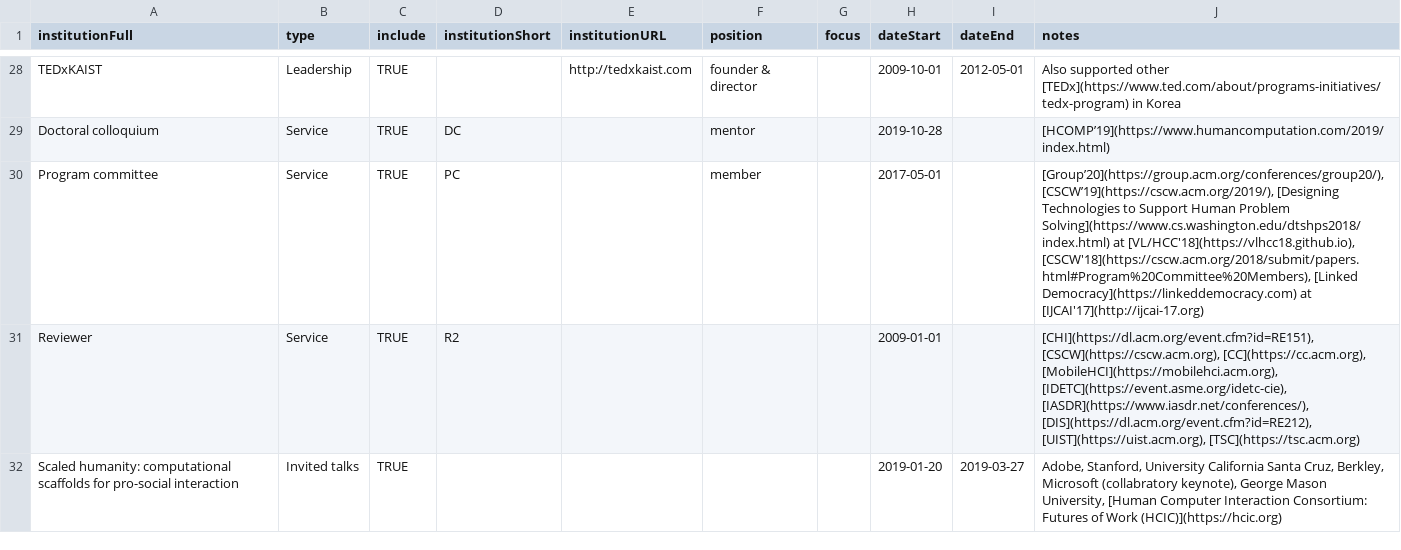
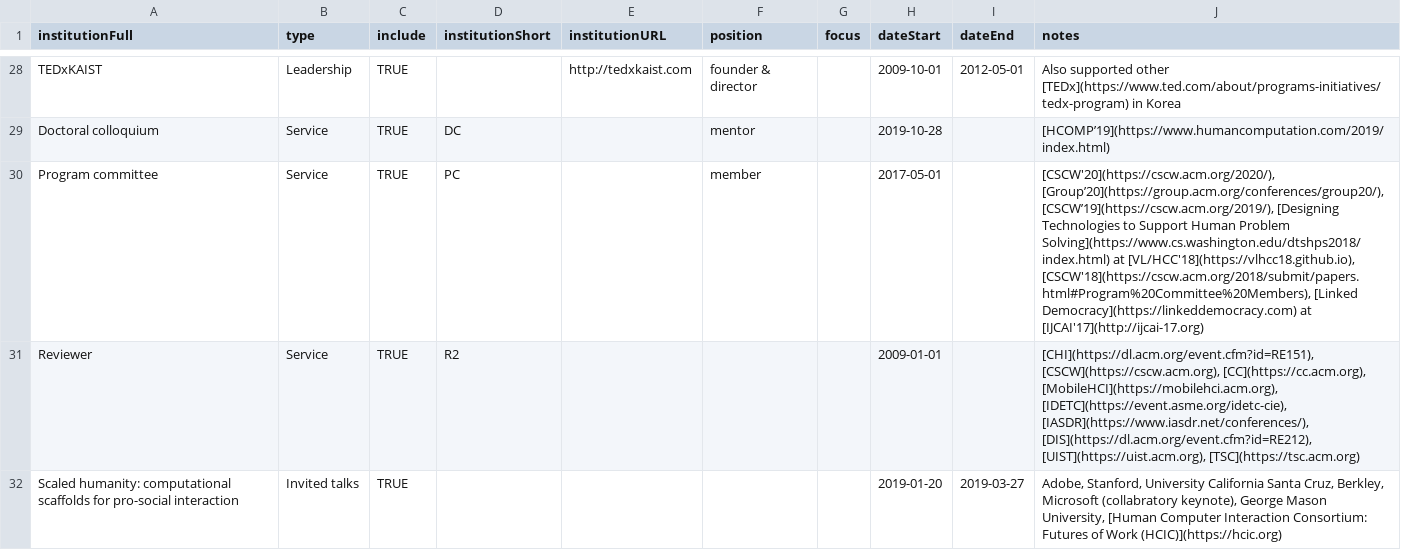
Before and after one commit to markwhiting/Whiting.me, a CSV file: _data/CV.csv, drawn as a sheet; only a part is shown, gaps mark what is left out.

Commit message:
Added Cscw 2020 to service

```diff
--- a/_data/CV.csv
+++ b/_data/CV.csv
@@ -29,3 +29,3 @@ TEDxKAIST,Leadership,TRUE,,http://tedxkaist.com,founder & director,,2009-10-01,2
 Doctoral colloquium,Service,TRUE,DC,,mentor,,2019-10-28,,"[HCOMP’19](https://www.humancomputation.com/2019/index.html)"
-Program committee,Service,TRUE,PC,,member,,2017-05-01,,"[Group’20](https://group.acm.org/conferences/group20/), [CSCW’19](https://cscw.acm.org/2019/), [Designing Technologies to Support Human Problem Solving](https://www.cs.washington.edu/dtshps2018/index.html) at [VL/HCC'18](https://vlhcc18.github.io), [CSCW'18](https://cscw.acm.org/2018/submit/papers.html#Program%20Committee%20Members), [Linked Democracy](https://linkeddemocracy.com) at [IJCAI'17](http://ijcai-17.org)"
+Program committee,Service,TRUE,PC,,member,,2017-05-01,,"[CSCW'20](https://cscw.acm.org/2020/), [Group’20](https://group.acm.org/conferences/group20/), [CSCW’19](https://cscw.acm.org/2019/), [Designing Technologies to Support Human Problem Solving](https://www.cs.washington.edu/dtshps2018/index.html) at [VL/HCC'18](https://vlhcc18.github.io), [CSCW'18](https://cscw.acm.org/2018/submit/papers.html#Program%20Committee%20Members), [Linked Democracy](https://linkeddemocracy.com) at [IJCAI'17](http://ijcai-17.org)"
 Reviewer,Service,TRUE,R2,,,,2009-01-01,,"[CHI](https://dl.acm.org/event.cfm?id=RE151), [CSCW](https://cscw.acm.org), [CC](https://cc.acm.org), [MobileHCI](https://mobilehci.acm.org), [IDETC](https://event.asme.org/idetc-cie), [IASDR](https://www.iasdr.net/conferences/), [DIS](https://dl.acm.org/event.cfm?id=RE212), [UIST](https://uist.acm.org), [TSC](https://tsc.acm.org)"
```
